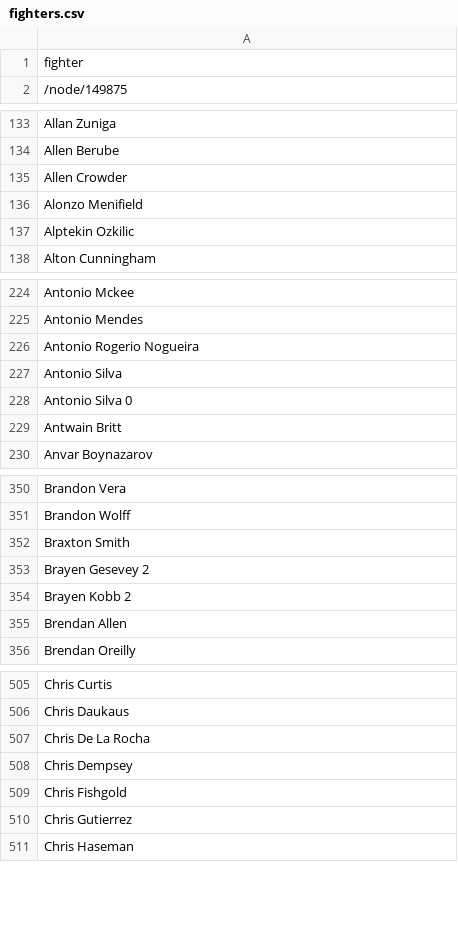
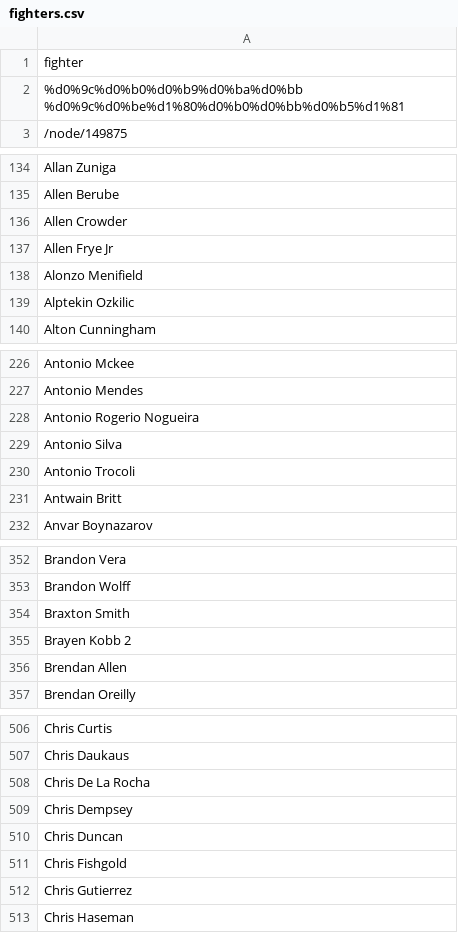
Before and after one commit to yannis-gerontopoulos99/UFC_Predictor, a CSV file: data/fighters.csv, drawn as a sheet; only a part is shown, gaps mark what is left out; the diff covers the shown part only.

```diff
--- a/data/fighters.csv
+++ b/data/fighters.csv
@@ -1,2 +1,3 @@
 fighter
+%d0%9c%d0%b0%d0%b9%d0%ba%d0%bb %d0%9c%d0%be%d1%80%d0%b0%d0%bb%d0%b5%d1%81
 /node/149875
@@ -135,2 +136,3 @@ Allen Berube
 Allen Crowder
+Allen Frye Jr
 Alonzo Menifield
@@ -227,3 +229,3 @@ Antonio Rogerio Nogueira
 Antonio Silva
-Antonio Silva 0
+Antonio Trocoli
 Antwain Britt
@@ -352,3 +354,2 @@ Brandon Wolff
 Braxton Smith
-Brayen Gesevey 2
 Brayen Kobb 2
@@ -508,2 +509,3 @@ Chris De La Rocha
 Chris Dempsey
+Chris Duncan
 Chris Fishgold
```
Also changed, not shown: 28 added rows, 3 removed rows and 1 edited cell elsewhere in this file, 2 other files.
